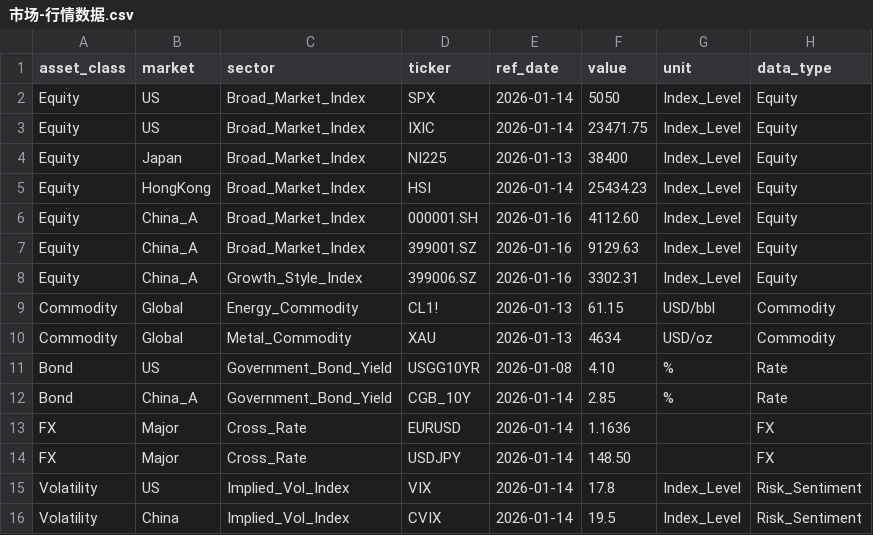
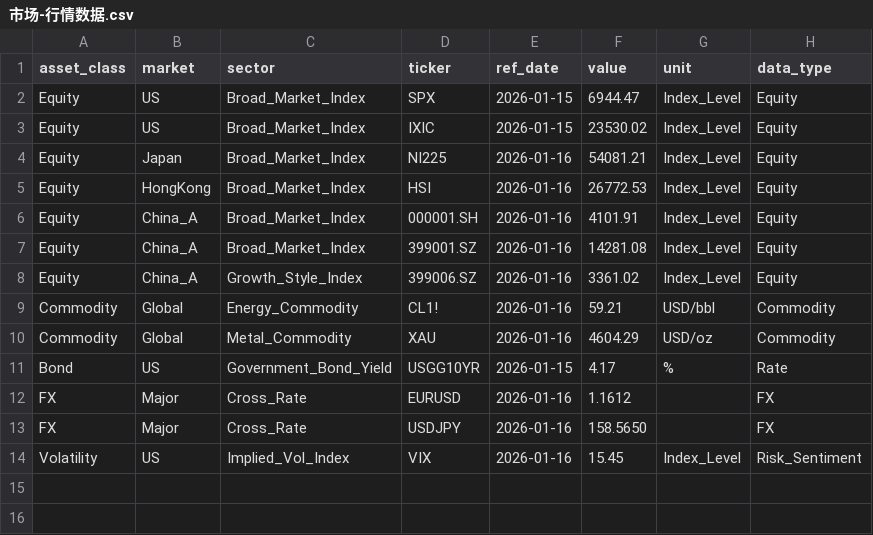
Before and after one commit to CheukYuen/asset-allocation-model, a CSV file: agent/市场解读/市场-行情数据.csv, drawn as a sheet.

Commit message:
Update market data CSV to reflect revised asset values and dates
- Adjusted asset values and reference dates for various equity, commodity, bond, and FX entries to ensure accuracy and relevance.
- Enhanced data consistency by updating the structure of the CSV file, supporting improved usability for financial analysis and decision-making.

```diff
--- a/agent/市场解读/市场-行情数据.csv
+++ b/agent/市场解读/市场-行情数据.csv
@@ -1,16 +1,14 @@
 asset_class,market,sector,ticker,ref_date,value,unit,data_type
-Equity,US,Broad_Market_Index,SPX,2026-01-14,5050,Index_Level,Equity
-Equity,US,Broad_Market_Index,IXIC,2026-01-14,23471.75,Index_Level,Equity
-Equity,Japan,Broad_Market_Index,NI225,2026-01-13,38400,Index_Level,Equity
-Equity,HongKong,Broad_Market_Index,HSI,2026-01-14,25434.23,Index_Level,Equity
-Equity,China_A,Broad_Market_Index,000001.SH,2026-01-16,4112.60,Index_Level,Equity
-Equity,China_A,Broad_Market_Index,399001.SZ,2026-01-16,9129.63,Index_Level,Equity
-Equity,China_A,Growth_Style_Index,399006.SZ,2026-01-16,3302.31,Index_Level,Equity
-Commodity,Global,Energy_Commodity,CL1!,2026-01-13,61.15,USD/bbl,Commodity
-Commodity,Global,Metal_Commodity,XAU,2026-01-13,4634,USD/oz,Commodity
-Bond,US,Government_Bond_Yield,USGG10YR,2026-01-08,4.10,%,Rate
-Bond,China_A,Government_Bond_Yield,CGB_10Y,2026-01-14,2.85,%,Rate
-FX,Major,Cross_Rate,EURUSD,2026-01-14,1.1636,,FX
-FX,Major,Cross_Rate,USDJPY,2026-01-14,148.50,,FX
-Volatility,US,Implied_Vol_Index,VIX,2026-01-14,17.8,Index_Level,Risk_Sentiment
-Volatility,China,Implied_Vol_Index,CVIX,2026-01-14,19.5,Index_Level,Risk_Sentiment
+Equity,US,Broad_Market_Index,SPX,2026-01-15,6944.47,Index_Level,Equity
+Equity,US,Broad_Market_Index,IXIC,2026-01-15,23530.02,Index_Level,Equity
+Equity,Japan,Broad_Market_Index,NI225,2026-01-16,54081.21,Index_Level,Equity
+Equity,HongKong,Broad_Market_Index,HSI,2026-01-16,26772.53,Index_Level,Equity
+Equity,China_A,Broad_Market_Index,000001.SH,2026-01-16,4101.91,Index_Level,Equity
+Equity,China_A,Broad_Market_Index,399001.SZ,2026-01-16,14281.08,Index_Level,Equity
+Equity,China_A,Growth_Style_Index,399006.SZ,2026-01-16,3361.02,Index_Level,Equity
+Commodity,Global,Energy_Commodity,CL1!,2026-01-16,59.21,USD/bbl,Commodity
+Commodity,Global,Metal_Commodity,XAU,2026-01-16,4604.29,USD/oz,Commodity
+Bond,US,Government_Bond_Yield,USGG10YR,2026-01-15,4.17,%,Rate
+FX,Major,Cross_Rate,EURUSD,2026-01-16,1.1612,,FX
+FX,Major,Cross_Rate,USDJPY,2026-01-16,158.5650,,FX
+Volatility,US,Implied_Vol_Index,VIX,2026-01-16,15.45,Index_Level,Risk_Sentiment
```
